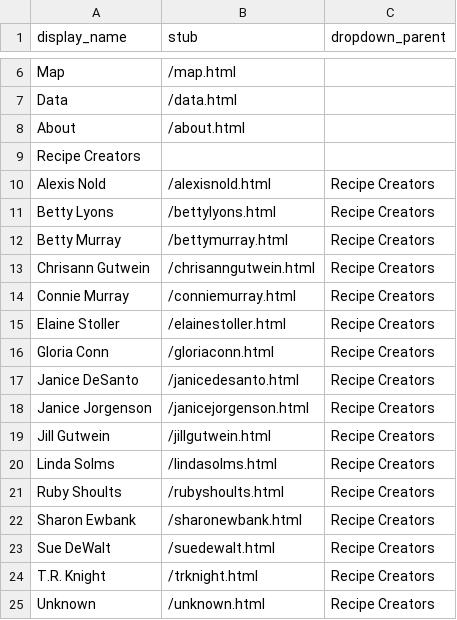
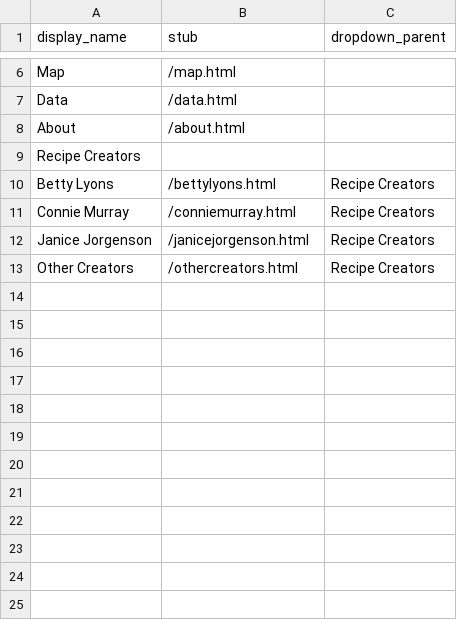
Before and after one commit to rachknig/knight-family-recipes, a CSV file: _data/config-nav.csv, drawn as a sheet; only a part is shown, gaps mark what is left out.

Commit message:
Added Other Creators page
Merged pages with a single recipe together

```diff
--- a/_data/config-nav.csv
+++ b/_data/config-nav.csv
@@ -9,17 +9,5 @@ About,/about.html,
 Recipe Creators,,
-Alexis Nold,/alexisnold.html,Recipe Creators
 Betty Lyons,/bettylyons.html,Recipe Creators
-Betty Murray,/bettymurray.html,Recipe Creators
-Chrisann Gutwein,/chrisanngutwein.html,Recipe Creators
 Connie Murray,/conniemurray.html,Recipe Creators
-Elaine Stoller,/elainestoller.html,Recipe Creators
-Gloria Conn,/gloriaconn.html,Recipe Creators
-Janice DeSanto,/janicedesanto.html,Recipe Creators
 Janice Jorgenson,/janicejorgenson.html,Recipe Creators
-Jill Gutwein,/jillgutwein.html,Recipe Creators
-Linda Solms,/lindasolms.html,Recipe Creators
-Ruby Shoults,/rubyshoults.html,Recipe Creators
-Sharon Ewbank,/sharonewbank.html,Recipe Creators
-Sue DeWalt,/suedewalt.html,Recipe Creators
-T.R. Knight,/trknight.html,Recipe Creators
-Unknown,/unknown.html,Recipe Creators
+Other Creators,/othercreators.html,Recipe Creators
```
